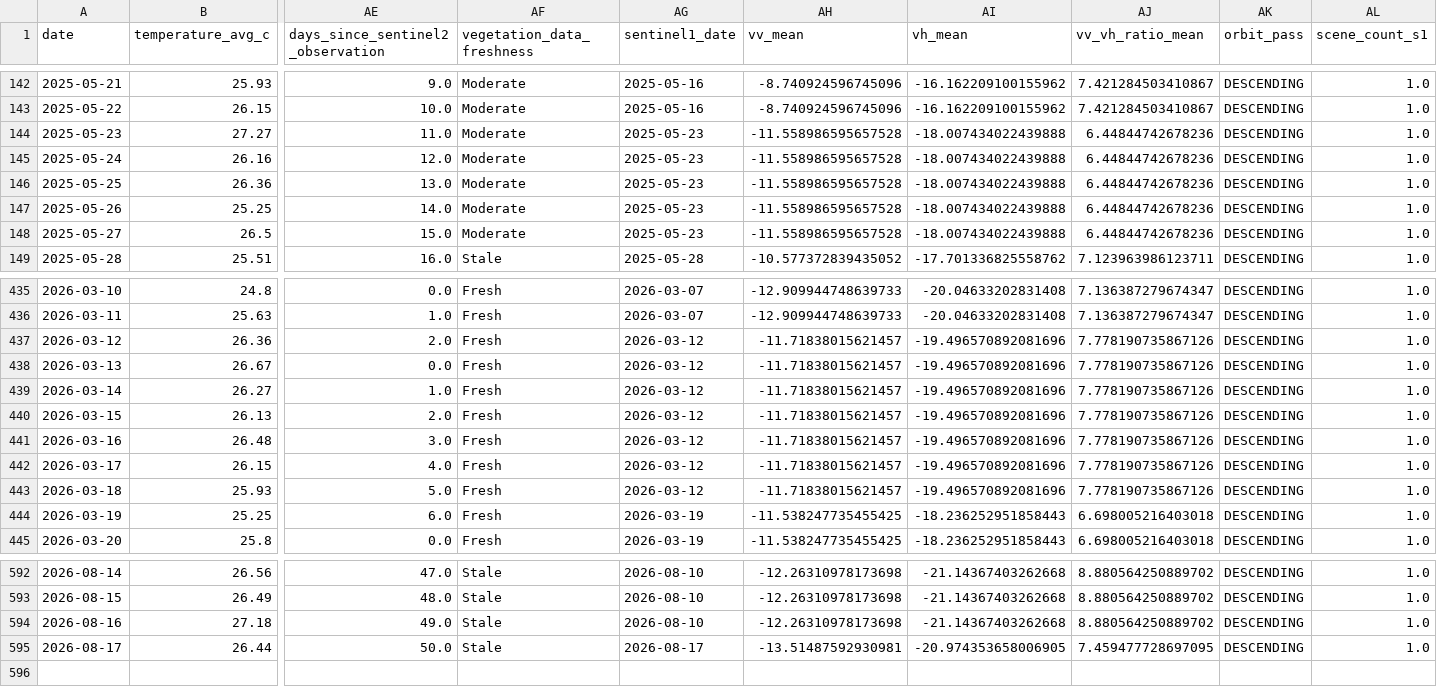
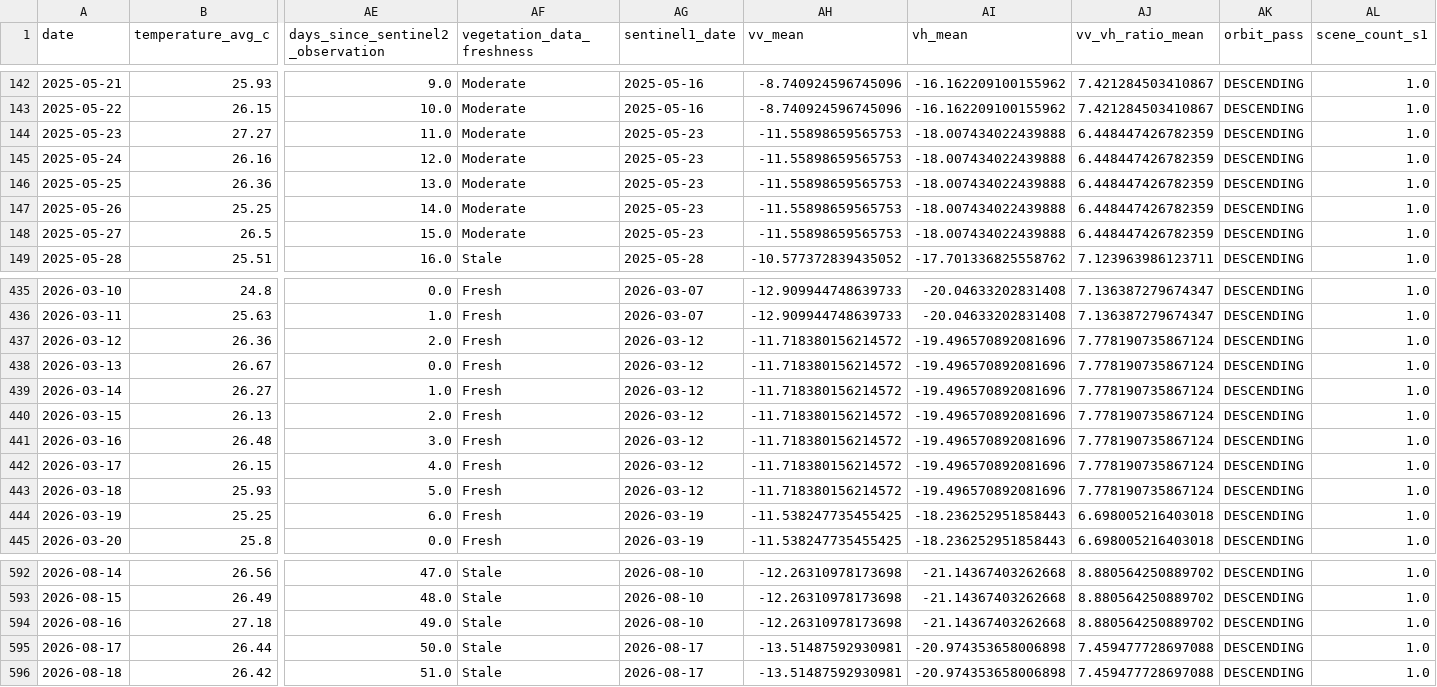
Before and after one commit to vanaprashanth/mango-digital-twin, a CSV file: data/processed/muthukur_combined_feature_table.csv, drawn as a sheet; only a part is shown, gaps mark what is left out; rows hold the shown columns only; the diff covers the shown part only; the diff names each change by its address in the sheet, - before the commit and + after, or states it on an @@ line.

```diff
--- a/data/processed/muthukur_combined_feature_table.csv
+++ b/data/processed/muthukur_combined_feature_table.csv
-AH144:AH148 (vv_mean): -11.558986595657528
+AH144:AH148 (vv_mean): -11.55898659565753
-AJ144:AJ148 (vv_vh_ratio_mean): 6.44844742678236
+AJ144:AJ148 (vv_vh_ratio_mean): 6.448447426782359
-AH437:AH443 (vv_mean): -11.71838015621457
+AH437:AH443 (vv_mean): -11.718380156214572
-AJ437:AJ443 (vv_vh_ratio_mean): 7.778190735867126
+AJ437:AJ443 (vv_vh_ratio_mean): 7.778190735867124
-AI595 (vh_mean): -20.974353658006905
+AI595 (vh_mean): -20.974353658006898
-AJ595 (vv_vh_ratio_mean): 7.459477728697095
+AJ595 (vv_vh_ratio_mean): 7.459477728697088
+row 596: 2026-08-18 | 26.42 | 51.0 | Stale | 2026-08-17 | -13.51487592930981 | -20.974353658006898 | 7.459477728697088 | DESCENDING | 1.0
```
Also changed, not shown: 10 edited cells elsewhere in this file, data/processed/muthukur_fao56_model_comparison.csv, data/processed/muthukur_fao56_phenology_water_balance.csv, 15 other files.
